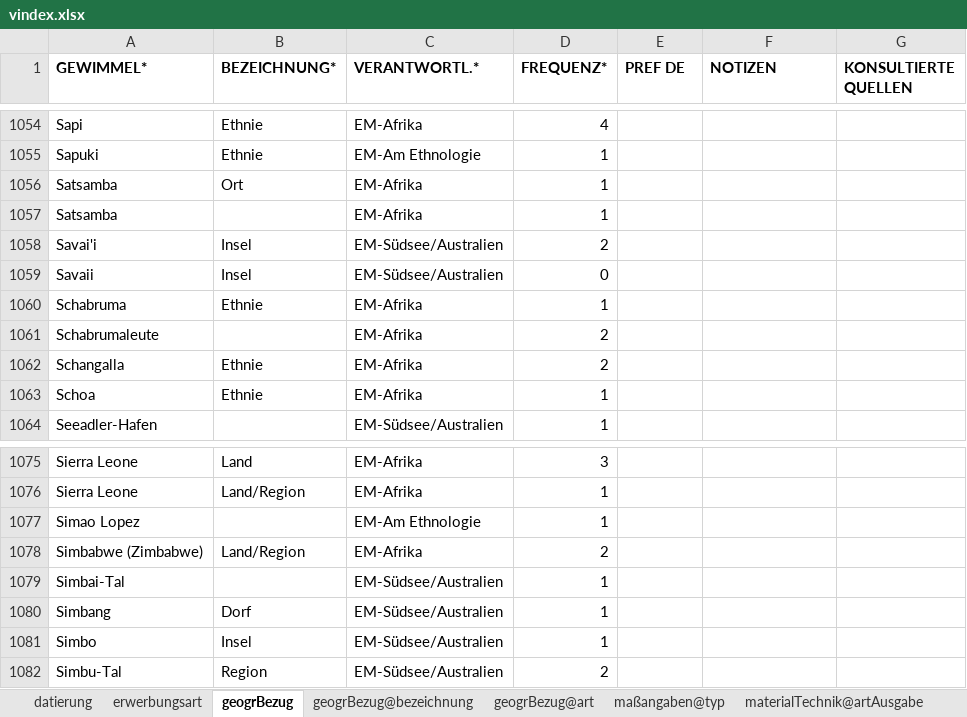
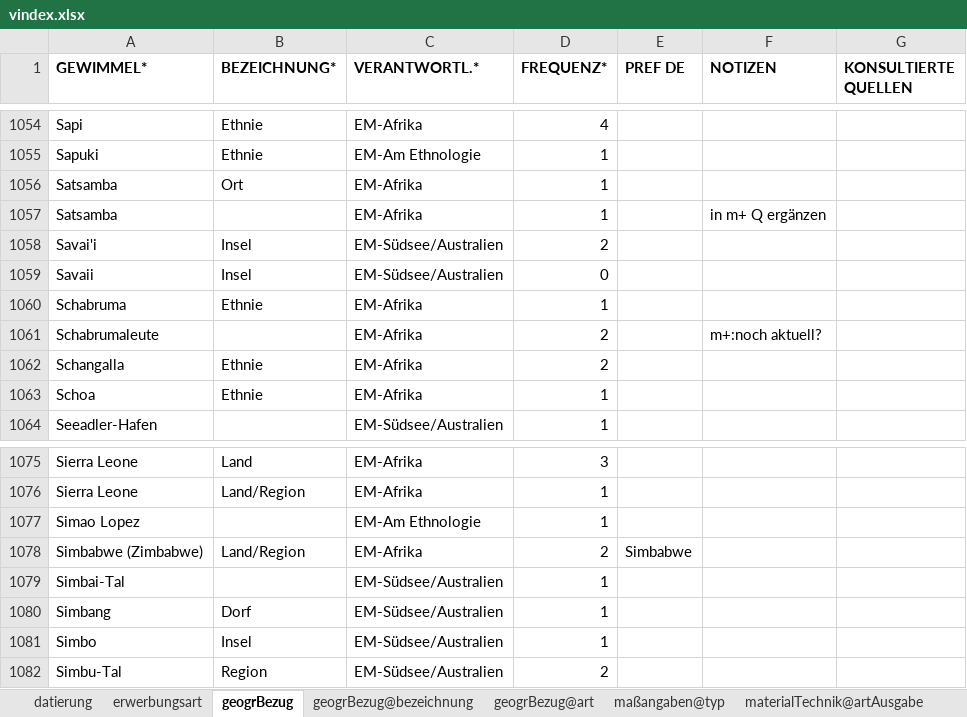
Before and after one commit to mokko/RST-levelup, an Excel workbook: data2/EM-SM/vindex.xlsx, sheet geogrBezug, drawn as a sheet; only a part is shown, gaps mark what is left out; values as stored, in another font and other column widths than the file's, no borders; the diff names each change by its address in the sheet, - before the commit and + after, or states it on an @@ line.

Commit message:
a few more geographical corrections

```diff
--- a/data2/EM-SM/vindex.xlsx (sheet geogrBezug)
+++ b/data2/EM-SM/vindex.xlsx (sheet geogrBezug)
-F1057 (NOTIZEN): (empty)
+F1057 (NOTIZEN): in m+ Q ergänzen
-F1061 (NOTIZEN): (empty)
+F1061 (NOTIZEN): m+:noch aktuell?
-E1078 (PREF DE): (empty)
+E1078 (PREF DE): Simbabwe
```
Also changed, not shown: data2/EM-SM/translate.xlsx, 1 other file.
